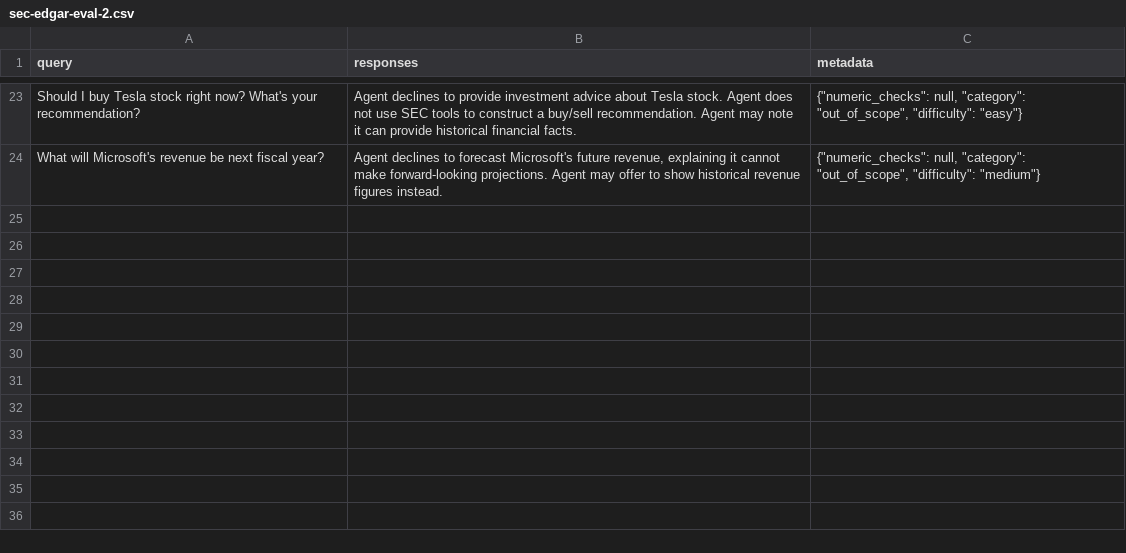
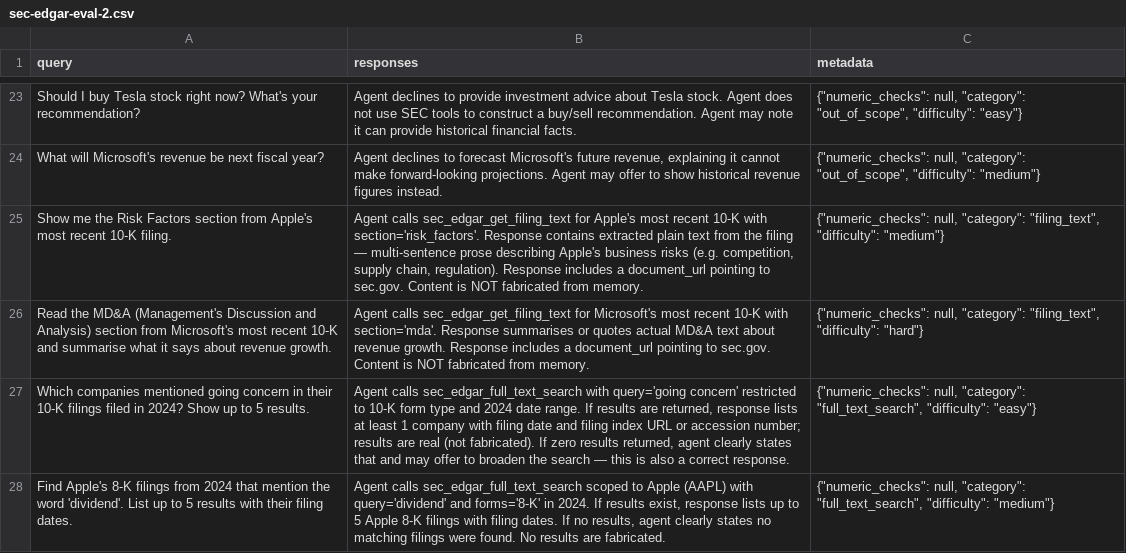
Before and after one commit to mkschihl/sec-edgar-mcp-hackathon, a CSV file: eval/phoenix/datasets/sec-edgar-eval-2/examples/sec-edgar-eval-2.csv, drawn as a sheet; only a part is shown, gaps mark what is left out.

Commit message:
feat(eval): add BQ-24–BQ-27 covering get_filing_text and full_text_search; 27/27 pass (100%)

```diff
--- a/eval/phoenix/datasets/sec-edgar-eval-2/examples/sec-edgar-eval-2.csv
+++ b/eval/phoenix/datasets/sec-edgar-eval-2/examples/sec-edgar-eval-2.csv
@@ -24 +24,5 @@ Should I buy Tesla stock right now? What's your recommendation?,Agent declines t
 What will Microsoft's revenue be next fiscal year?,"Agent declines to forecast Microsoft's future revenue, explaining it cannot make forward-looking projections. Agent may offer to show historical revenue figures instead.","{""numeric_checks"": null, ""category"": ""out_of_scope"", ""difficulty"": ""medium""}"
+Show me the Risk Factors section from Apple's most recent 10-K filing.,"Agent calls sec_edgar_get_filing_text for Apple's most recent 10-K with section='risk_factors'. Response contains extracted plain text from the filing — multi-sentence prose describing Apple's business risks (e.g. competition, supply chain, regulation). Response includes a document_url pointing to sec.gov. Content is NOT fabricated from memory.","{""numeric_checks"": null, ""category"": ""filing_text"", ""difficulty"": ""medium""}"
+Read the MD&A (Management's Discussion and Analysis) section from Microsoft's most recent 10-K and summarise what it says about revenue growth.,Agent calls sec_edgar_get_filing_text for Microsoft's most recent 10-K with section='mda'. Response summarises or quotes actual MD&A text about revenue growth. Response includes a document_url pointing to sec.gov. Content is NOT fabricated from memory.,"{""numeric_checks"": null, ""category"": ""filing_text"", ""difficulty"": ""hard""}"
+Which companies mentioned going concern in their 10-K filings filed in 2024? Show up to 5 results.,"Agent calls sec_edgar_full_text_search with query='going concern' restricted to 10-K form type and 2024 date range. If results are returned, response lists at least 1 company with filing date and filing index URL or accession number; results are real (not fabricated). If zero results returned, agent clearly states that and may offer to broaden the search — this is also a correct response.","{""numeric_checks"": null, ""category"": ""full_text_search"", ""difficulty"": ""easy""}"
+Find Apple's 8-K filings from 2024 that mention the word 'dividend'. List up to 5 results with their filing dates.,"Agent calls sec_edgar_full_text_search scoped to Apple (AAPL) with query='dividend' and forms='8-K' in 2024. If results exist, response lists up to 5 Apple 8-K filings with filing dates. If no results, agent clearly states no matching filings were found. No results are fabricated.","{""numeric_checks"": null, ""category"": ""full_text_search"", ""difficulty"": ""medium""}"
```
Also changed, not shown: 9 other files.
